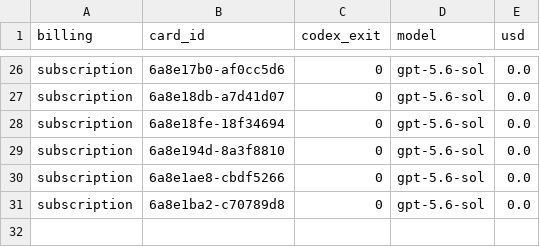
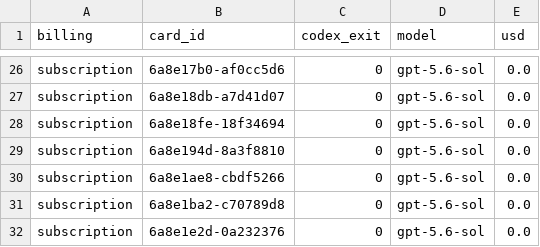
Before and after one commit to danielzhang04/kb, a TSV file: ledgers/cost/codex-direct-2026-08-25.tsv, drawn as a sheet; only a part is shown, gaps mark what is left out; the diff names each change by its address in the sheet, - before the commit and + after, or states it on an @@ line.

```diff
--- a/ledgers/cost/codex-direct-2026-08-25.tsv
+++ b/ledgers/cost/codex-direct-2026-08-25.tsv
+row 32: subscription | 6a8e1e2d-0a232376 | 0 | gpt-5.6-sol | 0.0
```
Also changed, not shown: 1 other file.
